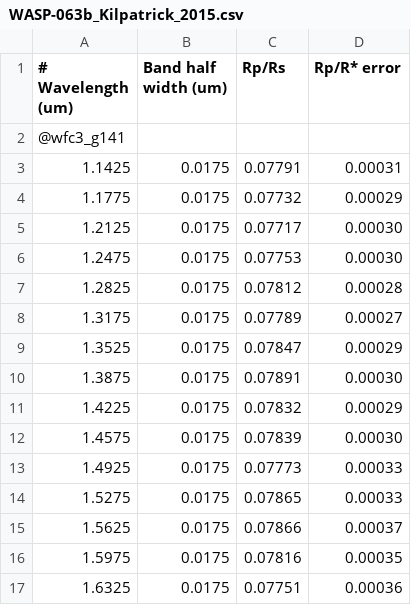
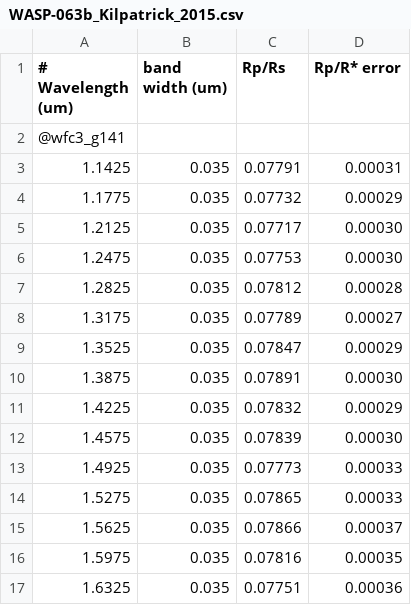
Before and after one commit to pcubillos/CubillosBlecic2021_pyratbayI, a CSV file: inputs/data/WASP-063b_Kilpatrick_2015.csv, drawn as a sheet.

```diff
--- a/inputs/data/WASP-063b_Kilpatrick_2015.csv
+++ b/inputs/data/WASP-063b_Kilpatrick_2015.csv
@@ -1,17 +1,17 @@
-# Wavelength (um),Band half width (um), Rp/Rs, Rp/R* error
+# Wavelength (um), band width (um), Rp/Rs, Rp/R* error
 @wfc3_g141
- 1.1425, 0.0175, 0.07791, 0.00031
- 1.1775, 0.0175, 0.07732, 0.00029
- 1.2125, 0.0175, 0.07717, 0.00030
- 1.2475, 0.0175, 0.07753, 0.00030
- 1.2825, 0.0175, 0.07812, 0.00028
- 1.3175, 0.0175, 0.07789, 0.00027
- 1.3525, 0.0175, 0.07847, 0.00029
- 1.3875, 0.0175, 0.07891, 0.00030
- 1.4225, 0.0175, 0.07832, 0.00029
- 1.4575, 0.0175, 0.07839, 0.00030
- 1.4925, 0.0175, 0.07773, 0.00033
- 1.5275, 0.0175, 0.07865, 0.00033
- 1.5625, 0.0175, 0.07866, 0.00037
- 1.5975, 0.0175, 0.07816, 0.00035
- 1.6325, 0.0175, 0.07751, 0.00036
+ 1.1425, 0.035, 0.07791, 0.00031
+ 1.1775, 0.035, 0.07732, 0.00029
+ 1.2125, 0.035, 0.07717, 0.00030
+ 1.2475, 0.035, 0.07753, 0.00030
+ 1.2825, 0.035, 0.07812, 0.00028
+ 1.3175, 0.035, 0.07789, 0.00027
+ 1.3525, 0.035, 0.07847, 0.00029
+ 1.3875, 0.035, 0.07891, 0.00030
+ 1.4225, 0.035, 0.07832, 0.00029
+ 1.4575, 0.035, 0.07839, 0.00030
+ 1.4925, 0.035, 0.07773, 0.00033
+ 1.5275, 0.035, 0.07865, 0.00033
+ 1.5625, 0.035, 0.07866, 0.00037
+ 1.5975, 0.035, 0.07816, 0.00035
+ 1.6325, 0.035, 0.07751, 0.00036
```
Also changed, not shown: inputs/data/HAT-P-32b_Damiano_2017.csv, inputs/data/HAT-P-38b_Bruno_2017.csv, 6 other files.
